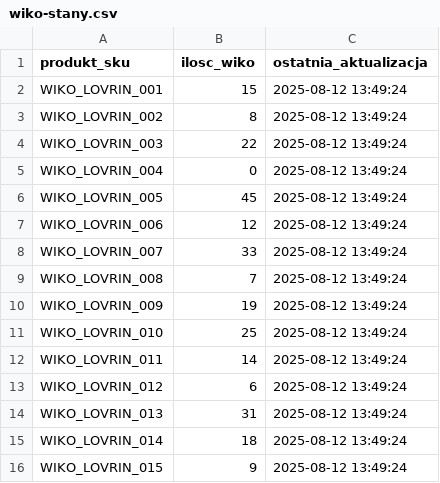
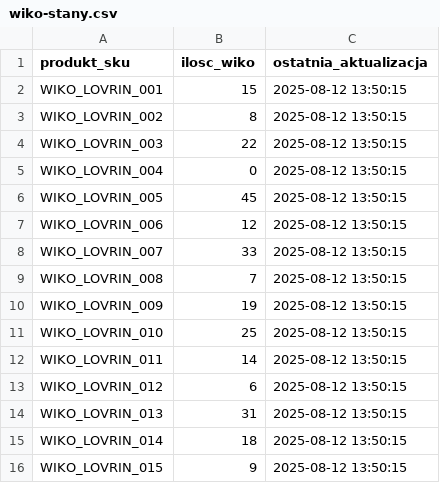
Before and after one commit to G-LOVRIN/wiko-csv-final, a CSV file: wiko-stany.csv, drawn as a sheet.

```diff
--- a/wiko-stany.csv
+++ b/wiko-stany.csv
@@ -1,16 +1,16 @@
 produkt_sku,ilosc_wiko,ostatnia_aktualizacja
-"WIKO_LOVRIN_001",15,"2025-08-12 13:49:24"
-"WIKO_LOVRIN_002",8,"2025-08-12 13:49:24"
-"WIKO_LOVRIN_003",22,"2025-08-12 13:49:24"
-"WIKO_LOVRIN_004",0,"2025-08-12 13:49:24"
-"WIKO_LOVRIN_005",45,"2025-08-12 13:49:24"
-"WIKO_LOVRIN_006",12,"2025-08-12 13:49:24"
-"WIKO_LOVRIN_007",33,"2025-08-12 13:49:24"
-"WIKO_LOVRIN_008",7,"2025-08-12 13:49:24"
-"WIKO_LOVRIN_009",19,"2025-08-12 13:49:24"
-"WIKO_LOVRIN_010",25,"2025-08-12 13:49:24"
-"WIKO_LOVRIN_011",14,"2025-08-12 13:49:24"
-"WIKO_LOVRIN_012",6,"2025-08-12 13:49:24"
-"WIKO_LOVRIN_013",31,"2025-08-12 13:49:24"
-"WIKO_LOVRIN_014",18,"2025-08-12 13:49:24"
-"WIKO_LOVRIN_015",9,"2025-08-12 13:49:24"
+WIKO_LOVRIN_001,15,2025-08-12 13:50:15
+WIKO_LOVRIN_002,8,2025-08-12 13:50:15
+WIKO_LOVRIN_003,22,2025-08-12 13:50:15
+WIKO_LOVRIN_004,0,2025-08-12 13:50:15
+WIKO_LOVRIN_005,45,2025-08-12 13:50:15
+WIKO_LOVRIN_006,12,2025-08-12 13:50:15
+WIKO_LOVRIN_007,33,2025-08-12 13:50:15
+WIKO_LOVRIN_008,7,2025-08-12 13:50:15
+WIKO_LOVRIN_009,19,2025-08-12 13:50:15
+WIKO_LOVRIN_010,25,2025-08-12 13:50:15
+WIKO_LOVRIN_011,14,2025-08-12 13:50:15
+WIKO_LOVRIN_012,6,2025-08-12 13:50:15
+WIKO_LOVRIN_013,31,2025-08-12 13:50:15
+WIKO_LOVRIN_014,18,2025-08-12 13:50:15
+WIKO_LOVRIN_015,9,2025-08-12 13:50:15
```
Also changed, not shown: 1 other file.
